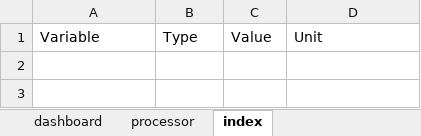
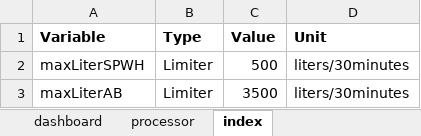
Before and after one commit to rep2022-grp3/profile-analysis, an Excel workbook: profiler-analyzer.xlsx, sheet index, drawn as a sheet; values as stored, in another font and other column widths than the file's, no borders; charts and pictures not drawn; the diff names each change by its address in the sheet, - before the commit and + after, or states it on an @@ line.

```diff
--- a/profiler-analyzer.xlsx (sheet index)
+++ b/profiler-analyzer.xlsx (sheet index)
-A1:D1 bold: off
+A1:D1 bold: on
+row 2: maxLiterSPWH | Limiter | 500 | liters/30minutes
+row 3: maxLiterAB | Limiter | 3500 | liters/30minutes
```
Also changed, not shown: sheet processor, sheet dashboard, formulas that keep their value, charts or pictures.
